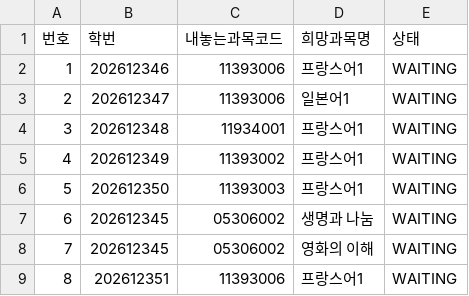
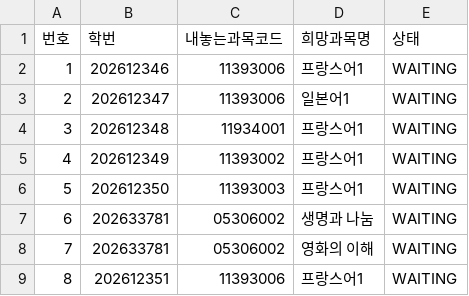
Before and after one commit to byulla/kookyohwan, a CSV file: data-ac8/requests.csv, drawn as a sheet.

```diff
--- a/data-ac8/requests.csv
+++ b/data-ac8/requests.csv
@@ -6,4 +6,4 @@
 5,202612350,11393003,프랑스어1,WAITING
-6,202612345,05306002,생명과 나눔,WAITING
-7,202612345,05306002,영화의 이해,WAITING
+6,202633781,05306002,생명과 나눔,WAITING
+7,202633781,05306002,영화의 이해,WAITING
 8,202612351,11393006,프랑스어1,WAITING
```
Also changed, not shown: data-ac8/students.csv, data/requests.csv, 35 other files.
